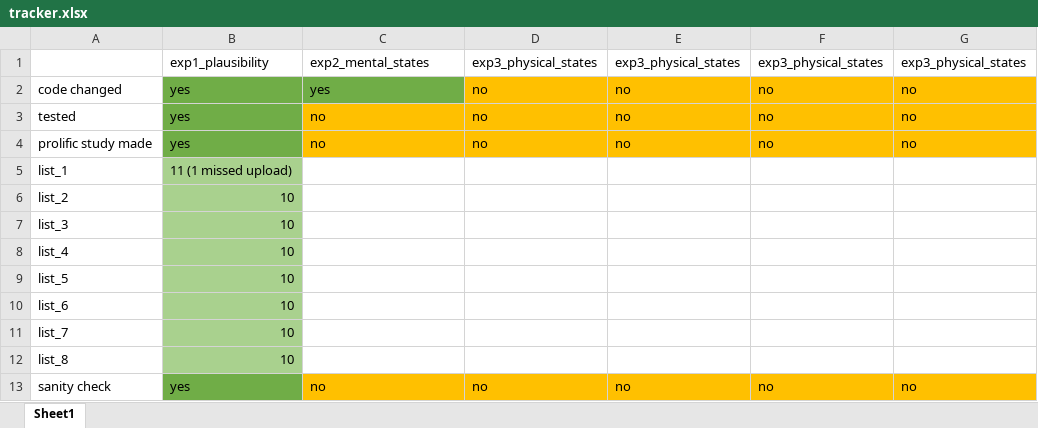
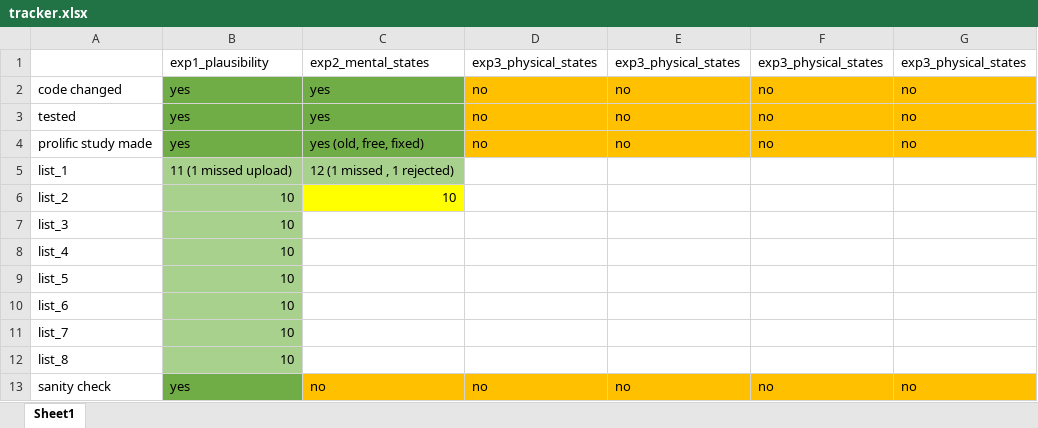
Before and after one commit to ishamody/lbllm_behavioral, an Excel workbook: tracker.xlsx, sheet Sheet1, drawn as a sheet; only a part is shown; values as stored, in another font and other column widths than the file's, no borders; the diff names each change by its address in the sheet, - before the commit and + after, or states it on an @@ line.

Commit message:
q2 list3

```diff
--- a/tracker.xlsx (sheet Sheet1)
+++ b/tracker.xlsx (sheet Sheet1)
-C3: no
+C3: yes
-C3:C4 fill: #FFC000
+C3:C4 fill: #70AD47
-C4: no
+C4: yes (old, free, fixed)
-C5: (empty)
+C5: 12 (1 missed , 1 rejected)
-C5 fill: none
+C5 fill: #A9D18E
-C6: (empty)
+C6: 10
-C6 fill: none
+C6 fill: #FFFF00
```
Also changed, not shown: 1 other file.
